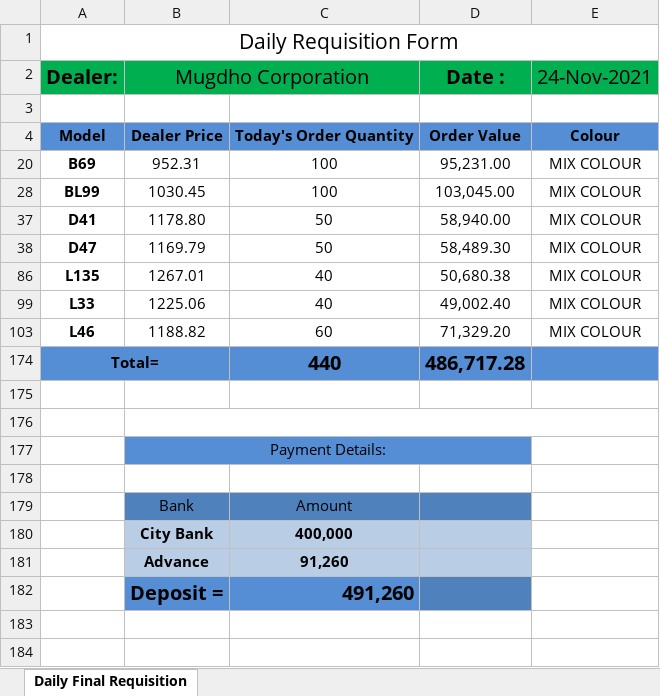
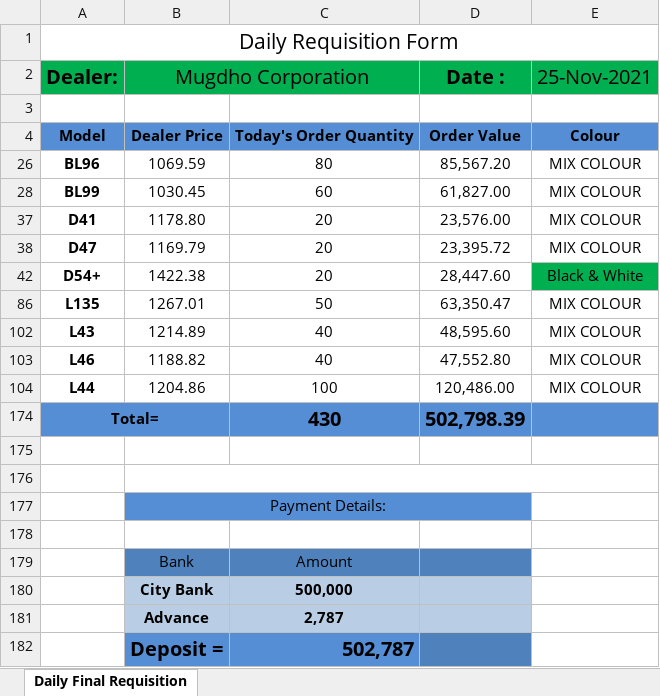
Before and after one commit to rahinul/MCU, an Excel workbook: Symphony/Others/Requisition of Mugdho Corporation/Requisition of Mugdho Corporation.xlsx, sheet Daily Final Requisition, drawn as a sheet; values as stored, in another font and other column widths than the file's, no borders; conditional formats not drawn; removed rows and columns are numbered as before the commit, all else as after; the diff names each change by its address in the sheet, - before the commit and + after, or states it on an @@ line.

```diff
--- a/Symphony/Others/Requisition of Mugdho Corporation/Requisition of Mugdho Corporation.xlsx (sheet Daily Final Requisition)
+++ b/Symphony/Others/Requisition of Mugdho Corporation/Requisition of Mugdho Corporation.xlsx (sheet Daily Final Requisition)
-E2: 24-Nov-2021
+E2: 25-Nov-2021
-row 20: B69 | 952.31 | 100 | 95,231.00 | MIX COLOUR
+row 26: BL96 | 1069.59 | 80 | 85,567.20 | MIX COLOUR
-C28: 100
+C28: 60
-D28 (Date :): 103,045.00
+D28 (Date :): 61,827.00
-C37:C38: 50
+C37:C38: 20
-D37 (Date :): 58,940.00
+D37 (Date :): 23,576.00
-D38 (Date :): 58,489.30
+D38 (Date :): 23,395.72
+row 42: D54+ | 1422.38 | 20 | 28,447.60 | Black & White
-C86: 40
+C86: 50
-D86 (Date :): 50,680.38
+D86 (Date :): 63,350.47
-row 99: L33 | 1225.06 | 40 | 49,002.40 | MIX COLOUR
+row 102: L43 | 1214.89 | 40 | 48,595.60 | MIX COLOUR
-C103: 60
+C103: 40
-D103 (Date :): 71,329.20
+D103 (Date :): 47,552.80
-row 174: Total= |  | 440 | 486,717.28
+row 104: L44 | 1204.86 | 100 | 120,486.00 | MIX COLOUR
+row 174: Total= |  | 430 | 502,798.39
-C180: 400,000
+C180: 500,000
-C181: 91,260
+C181: 2,787
-C182: 491,260
+C182: 502,787
```
Also changed, not shown: hidden cells, Realme/Others/Requisition for Mugdho Corporation/realme requisition sheet.xlsx, Symphony/Others/BL120 & L140/Bl120 & L140.xlsx, 36 other files.
